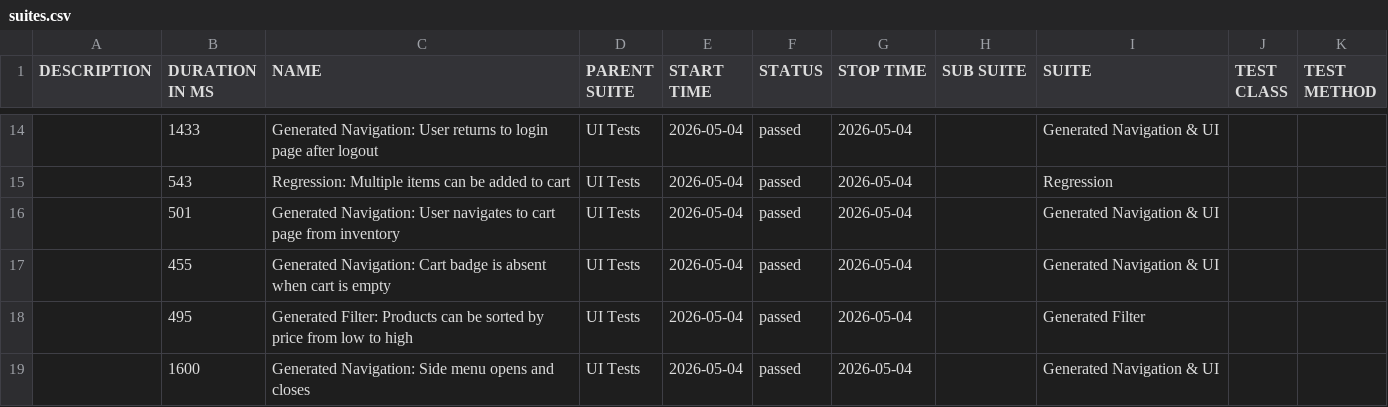
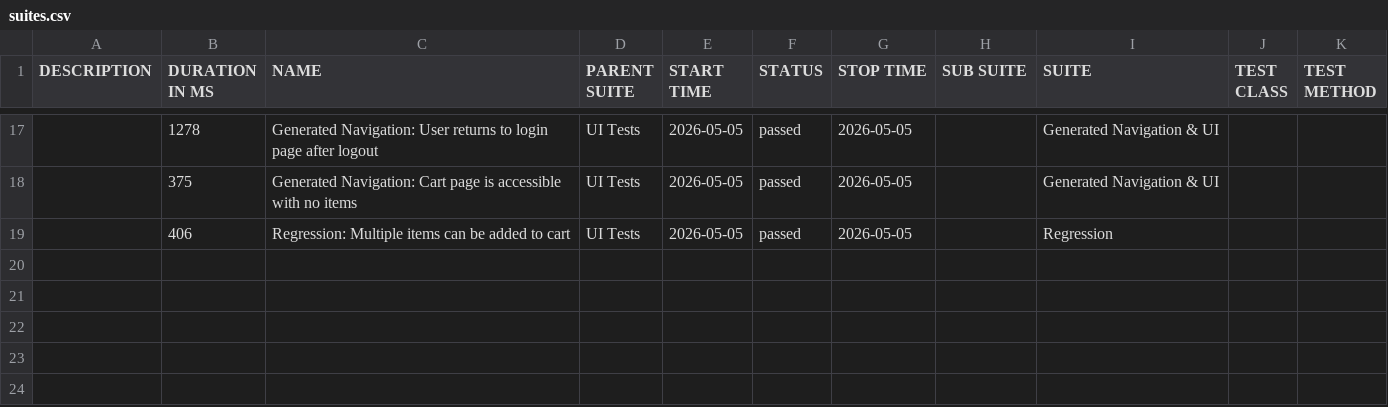
Before and after one commit to dinasagal/python-qa-framework2, a CSV file: data/suites.csv, drawn as a sheet; only a part is shown, gaps mark what is left out; the diff covers the shown part only.

```diff
--- a/data/suites.csv
+++ b/data/suites.csv
@@ -14,6 +17,3 @@
-"","1433","Generated Navigation: User returns to login page after logout","UI Tests","2026-05-04","passed","2026-05-04","","Generated Navigation & UI","",""
-"","543","Regression: Multiple items can be added to cart","UI Tests","2026-05-04","passed","2026-05-04","","Regression","",""
-"","501","Generated Navigation: User navigates to cart page from inventory","UI Tests","2026-05-04","passed","2026-05-04","","Generated Navigation & UI","",""
-"","455","Generated Navigation: Cart badge is absent when cart is empty","UI Tests","2026-05-04","passed","2026-05-04","","Generated Navigation & UI","",""
-"","495","Generated Filter: Products can be sorted by price from low to high","UI Tests","2026-05-04","passed","2026-05-04","","Generated Filter","",""
-"","1600","Generated Navigation: Side menu opens and closes","UI Tests","2026-05-04","passed","2026-05-04","","Generated Navigation & UI","",""
+"","1278","Generated Navigation: User returns to login page after logout","UI Tests","2026-05-05","passed","2026-05-05","","Generated Navigation & UI","",""
+"","375","Generated Navigation: Cart page is accessible with no items","UI Tests","2026-05-05","passed","2026-05-05","","Generated Navigation & UI","",""
+"","406","Regression: Multiple items can be added to cart","UI Tests","2026-05-05","passed","2026-05-05","","Regression","",""
```
Also changed, not shown: 7 added rows, 4 removed rows and 28 edited cells elsewhere in this file, 32 other files.
